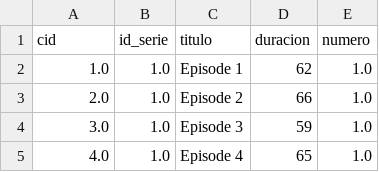
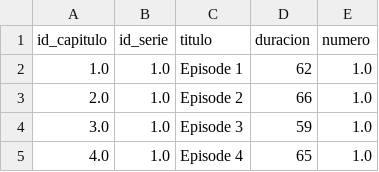
Before and after one commit to 0Cris0/Datos_basados99, a CSV file: Dataset/capitulos.csv, drawn as a sheet; only a part is shown.

```diff
--- a/Dataset/capitulos.csv
+++ b/Dataset/capitulos.csv
@@ -1,2 +1,2 @@
-cid,id_serie,titulo,duracion,numero
+id_capitulo,id_serie,titulo,duracion,numero
 1.0,1.0,Episode 1,62,1.0
```
Also changed, not shown: Dataset/generos_p.csv, Dataset/juegos_proveedor_juego.csv, 41 other files.
